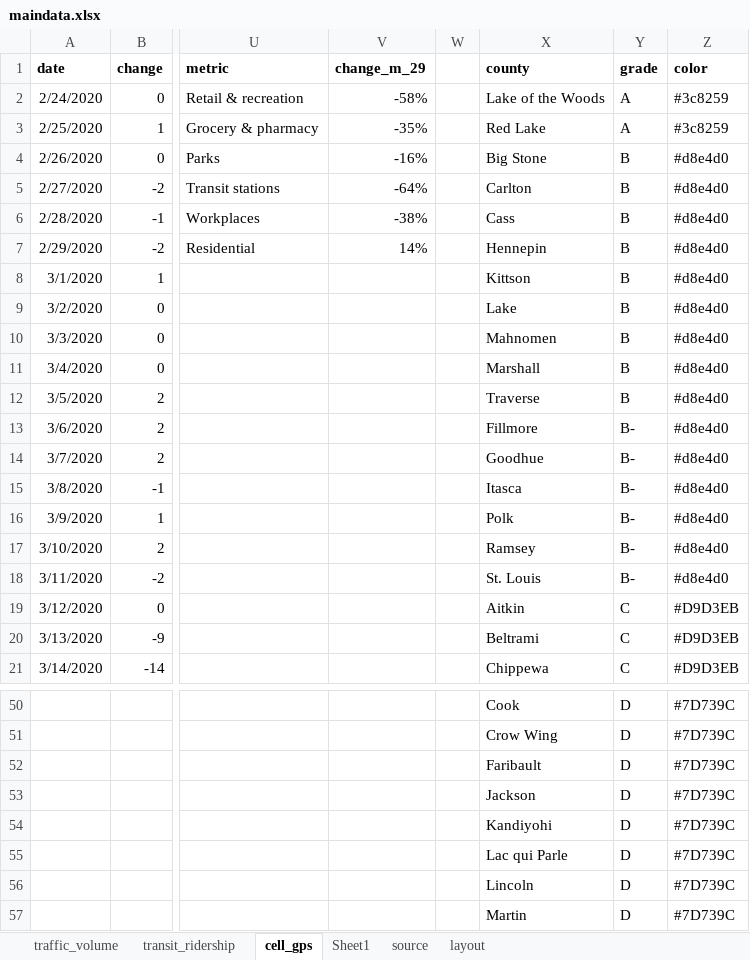
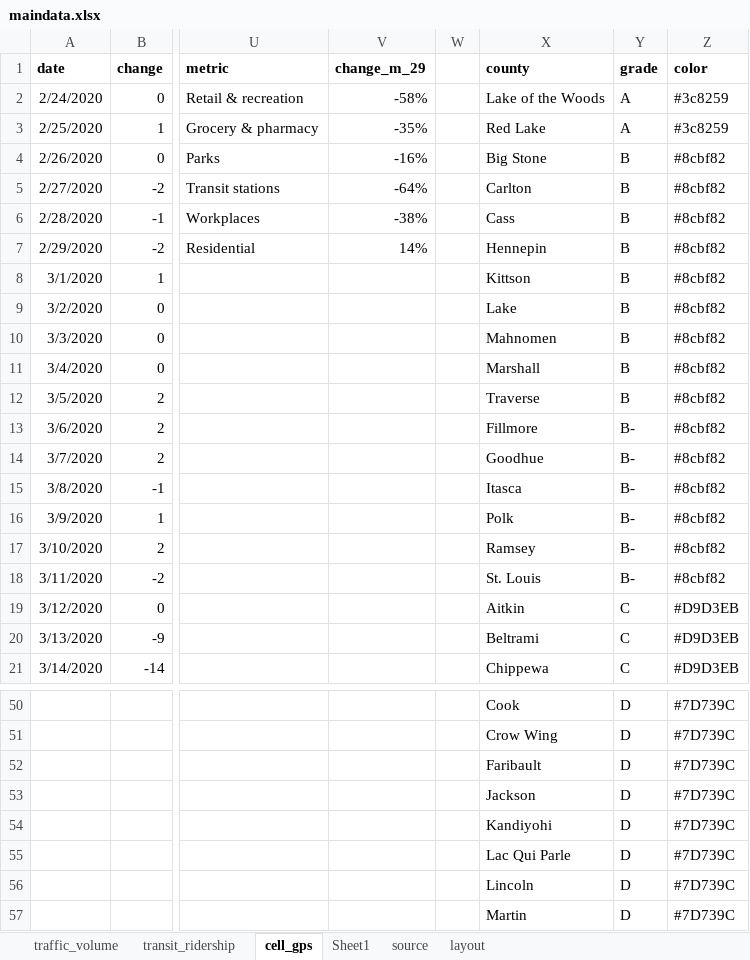
Before and after one commit to striblab/20200407-cvshelter, an Excel workbook: sources/data/maindata.xlsx, sheet cell_gps, drawn as a sheet; only a part is shown, gaps mark what is left out; values as stored, in another font and other column widths than the file's, no borders; the diff names each change by its address in the sheet, - before the commit and + after, or states it on an @@ line.

```diff
--- a/sources/data/maindata.xlsx (sheet cell_gps)
+++ b/sources/data/maindata.xlsx (sheet cell_gps)
-Z4:Z18: #d8e4d0
+Z4:Z18: #8cbf82
-X55: Lac qui Parle
+X55: Lac Qui Parle
```
Also changed, not shown: 5 other files.
